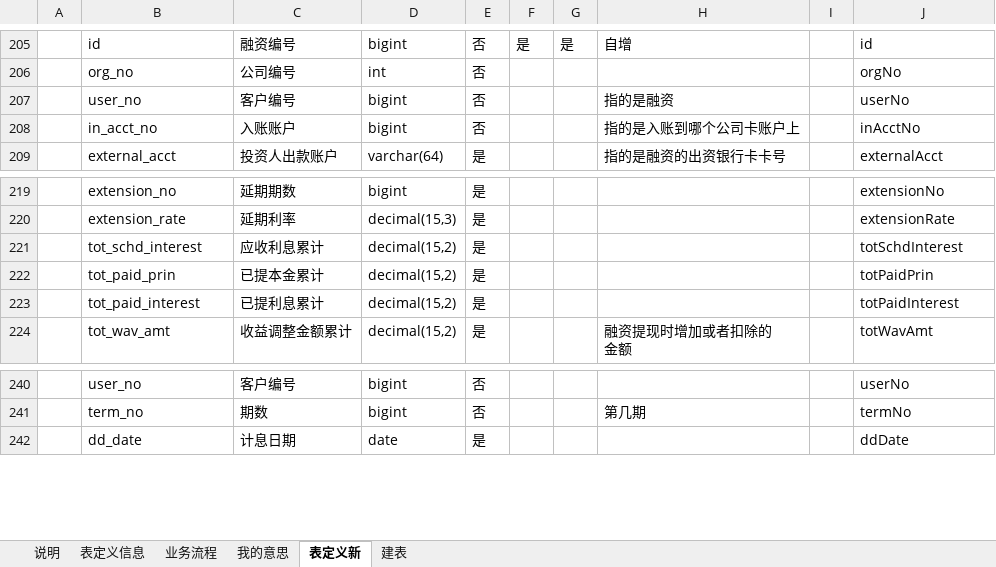
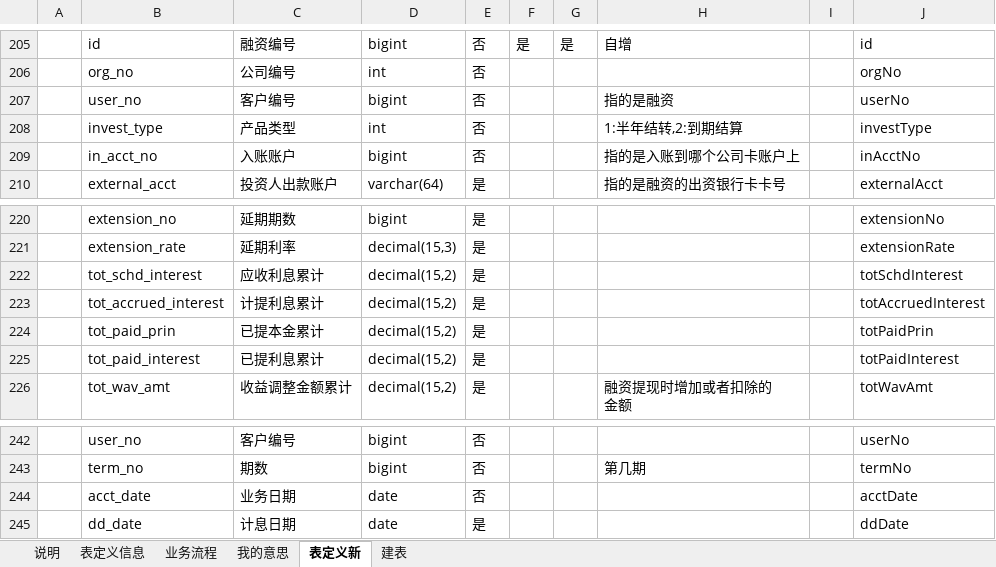
Before and after one commit to baiyin1115/loan, an Excel workbook: doc/需求讨论_表定义.xlsm, sheet 表定义新, drawn as a sheet; only a part is shown, gaps mark what is left out; values as stored, in another font and other column widths than the file's, no borders; the diff names each change by its address in the sheet, - before the commit and + after, or states it on an @@ line.

```diff
--- a/doc/需求讨论_表定义.xlsm (sheet 表定义新)
+++ b/doc/需求讨论_表定义.xlsm (sheet 表定义新)
+row 208:  | invest_type | 产品类型 | int | 否 |  |  | 1:半年结转,2:到期结算 |  | investType
+row 223:  | tot_accrued_interest | 计提利息累计 | decimal(15,2) | 是 |  |  |  |  | totAccruedInterest
+row 244:  | acct_date | 业务日期 | date | 否 |  |  |  |  | acctDate
```
Also changed, not shown: charts or pictures, 50 other files.
